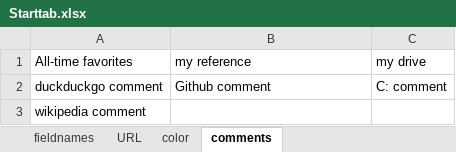
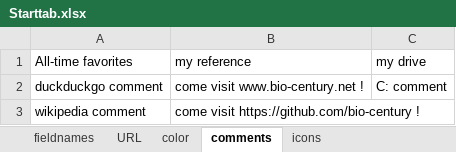
Before and after one commit to bio-century/Actionbutton-Dashboard, an Excel workbook: src/main/resources/spreadsheetFiles/Starttab.xlsx, sheet comments, drawn as a sheet; values as stored, in another font and other column widths than the file's, no borders; the diff names each change by its address in the sheet, - before the commit and + after, or states it on an @@ line.

```diff
--- a/src/main/resources/spreadsheetFiles/Starttab.xlsx (sheet comments)
+++ b/src/main/resources/spreadsheetFiles/Starttab.xlsx (sheet comments)
+sheet tab: icons
-B2 (my reference): Github comment
+B2 (my reference): come visit www.bio-century.net !
-B3 (my reference): (empty)
+B3 (my reference): come visit https://github.com/bio-century !
```
Also changed, not shown: sheet color, sheet fieldnames, sheet URL, src/main/resources/spreadsheetFiles/Internet.xlsx, src/main/resources/spreadsheetFiles/SSD local.xlsx, 57 other files.
